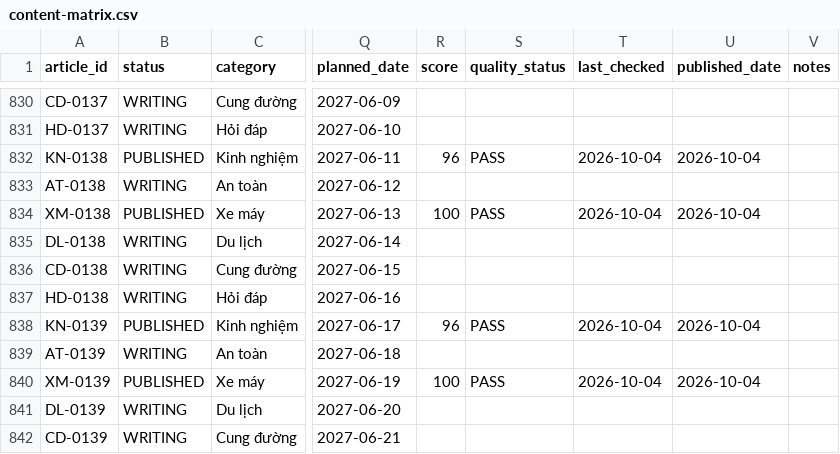
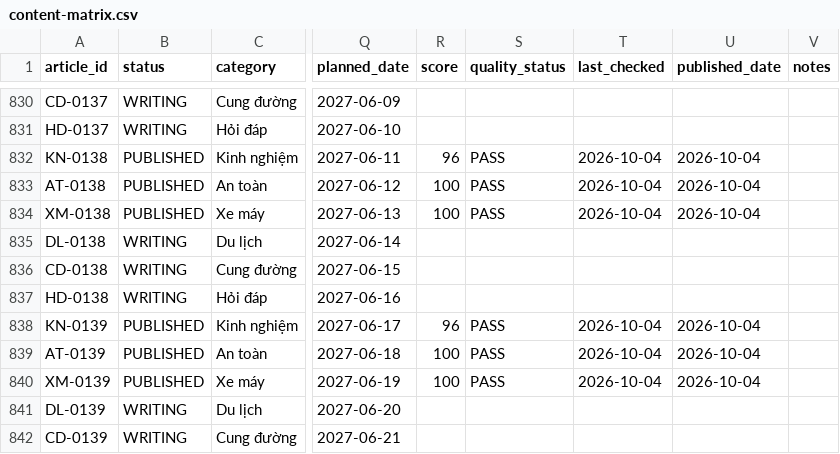
Before and after one commit to thuexemayhanoi/shop, a CSV file: data/content-matrix.csv, drawn as a sheet; only a part is shown, gaps mark what is left out; the diff names each change by its address in the sheet, - before the commit and + after, or states it on an @@ line.

Commit message:
factory: repair publish (AT-0138,AT-0139) [automated txn]

```diff
--- a/data/content-matrix.csv
+++ b/data/content-matrix.csv
-B833 (status): WRITING
+B833 (status): PUBLISHED
-R833 (score): (empty)
+R833 (score): 100
-S833 (quality_status): (empty)
+S833 (quality_status): PASS
-T833 (last_checked): (empty)
+T833 (last_checked): 2026-10-04
-U833 (published_date): (empty)
+U833 (published_date): 2026-10-04
-B839 (status): WRITING
+B839 (status): PUBLISHED
-R839 (score): (empty)
+R839 (score): 100
-S839 (quality_status): (empty)
+S839 (quality_status): PASS
-T839 (last_checked): (empty)
+T839 (last_checked): 2026-10-04
-U839 (published_date): (empty)
+U839 (published_date): 2026-10-04
```
Also changed, not shown: 11 other files.
